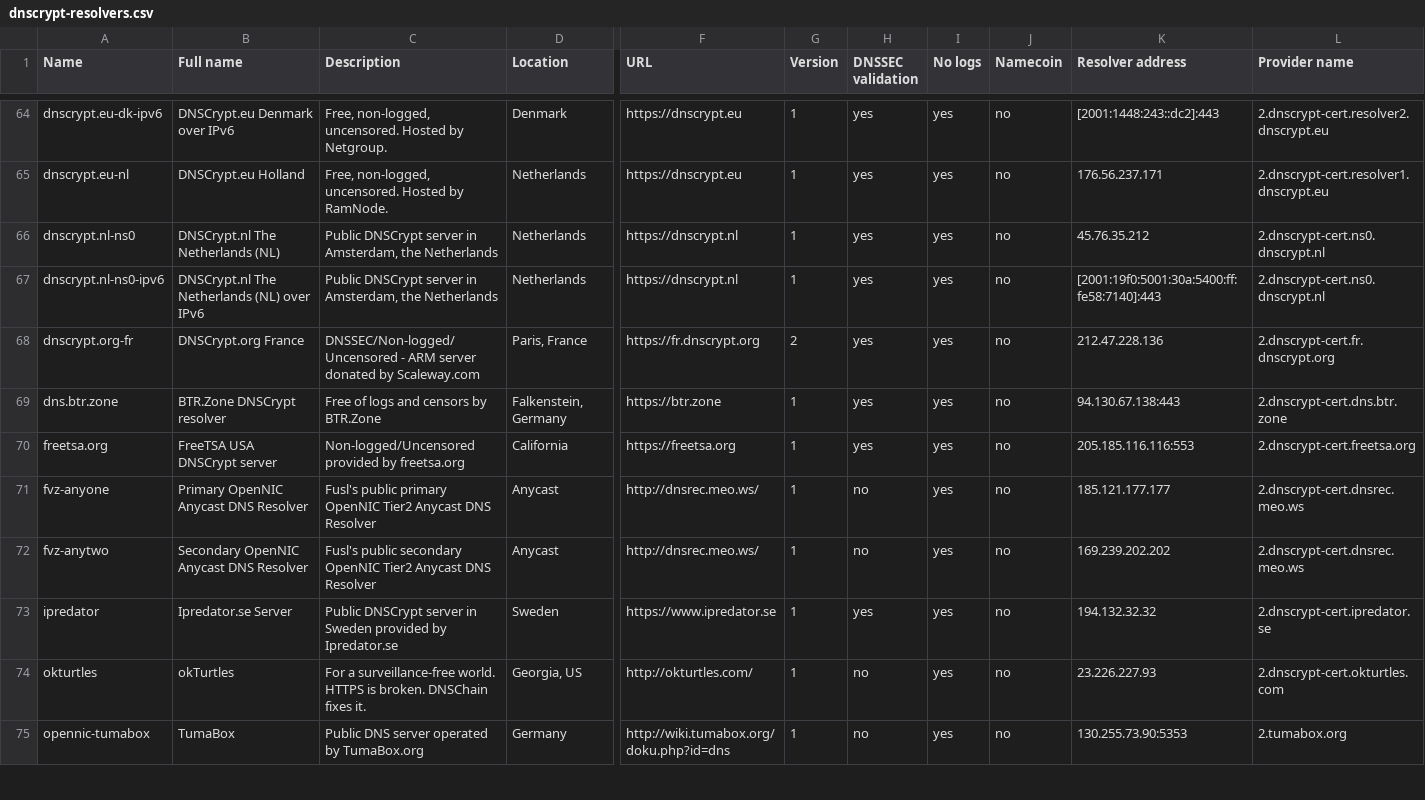
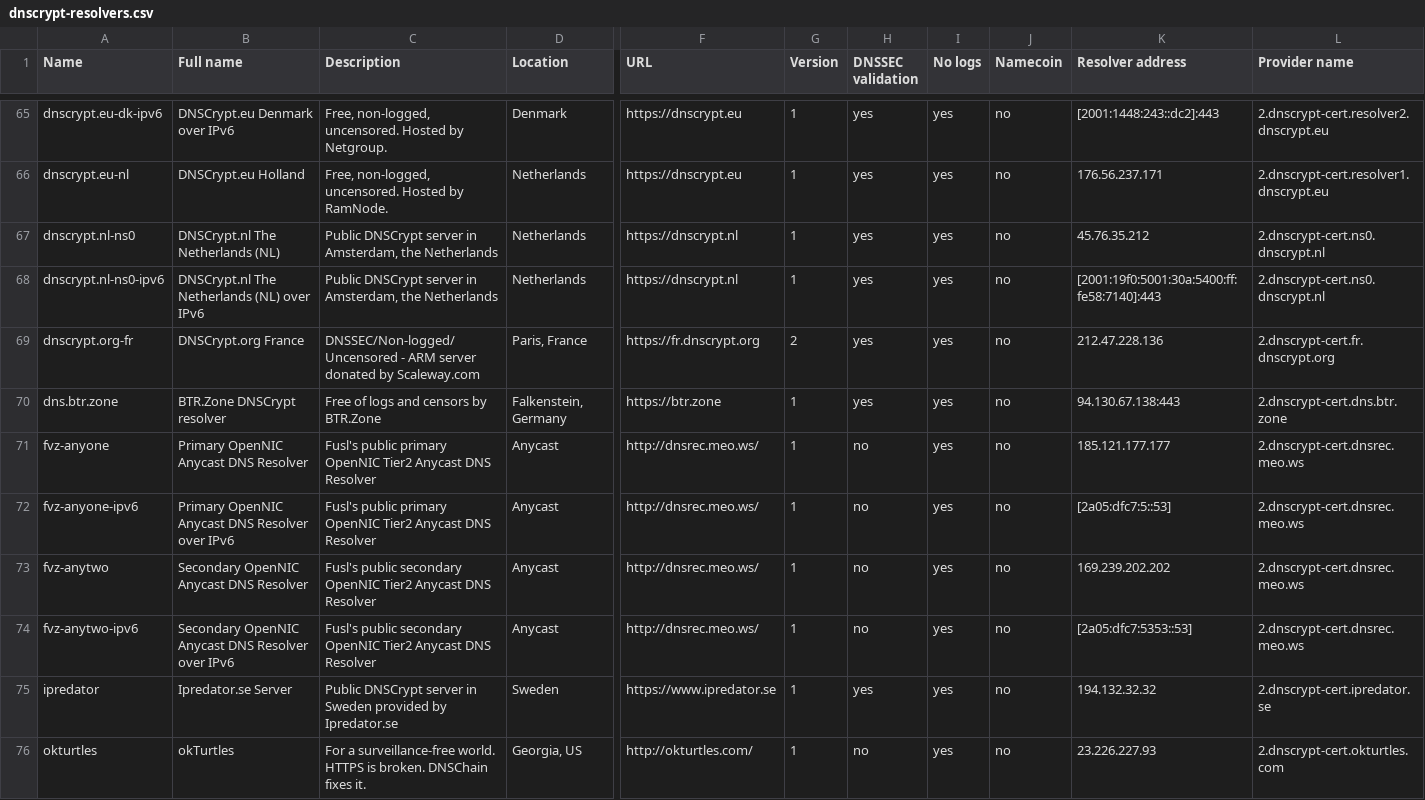
Before and after one commit to ghsecuritylab/Fork-AndreDVJ-advancedtomato-arm, a CSV file: release/src-rt-6.x.4708/router/rom/rom/etc/dnscrypt-resolvers.csv, drawn as a sheet; only a part is shown, gaps mark what is left out; the shorter side is filled out with more unchanged rows; removed rows and columns are numbered as before the commit, all else as after; rows hold the shown columns only; the diff covers the shown part only; the diff names each change by its address in the sheet, - before the commit and + after, or states it on an @@ line.

```diff
--- a/release/src-rt-6.x.4708/router/rom/rom/etc/dnscrypt-resolvers.csv
+++ b/release/src-rt-6.x.4708/router/rom/rom/etc/dnscrypt-resolvers.csv
-row 70: freetsa.org | FreeTSA USA DNSCrypt server | Non-logged/Uncensored provided by freetsa.org | California | https://freetsa.org | 1 | yes | yes | no | 205.185.116.116:553 | 2.dnscrypt-cert.freetsa.org
+row 72: fvz-anyone-ipv6 | Primary OpenNIC Anycast DNS Resolver over IPv6 | Fusl's public primary OpenNIC Tier2 Anycast DNS Resolver | Anycast | http://dnsrec.meo.ws/ | 1 | no | yes | no | [2a05:dfc7:5::53] | 2.dnscrypt-cert.dnsrec.meo.ws
+row 74: fvz-anytwo-ipv6 | Secondary OpenNIC Anycast DNS Resolver over IPv6 | Fusl's public secondary OpenNIC Tier2 Anycast DNS Resolver | Anycast | http://dnsrec.meo.ws/ | 1 | no | yes | no | [2a05:dfc7:5353::53] | 2.dnscrypt-cert.dnsrec.meo.ws
```
Also changed, not shown: 3 added rows elsewhere in this file, 1 other file.
